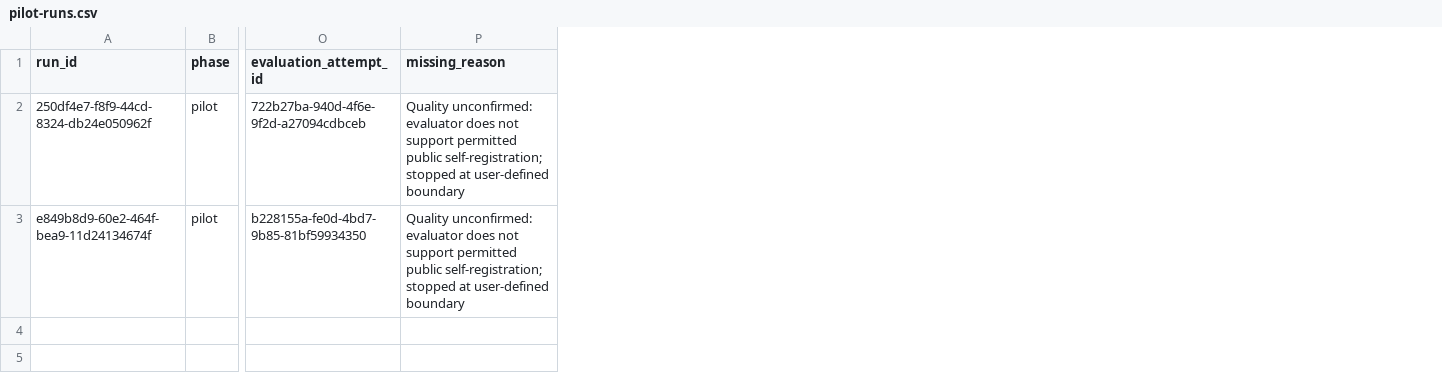
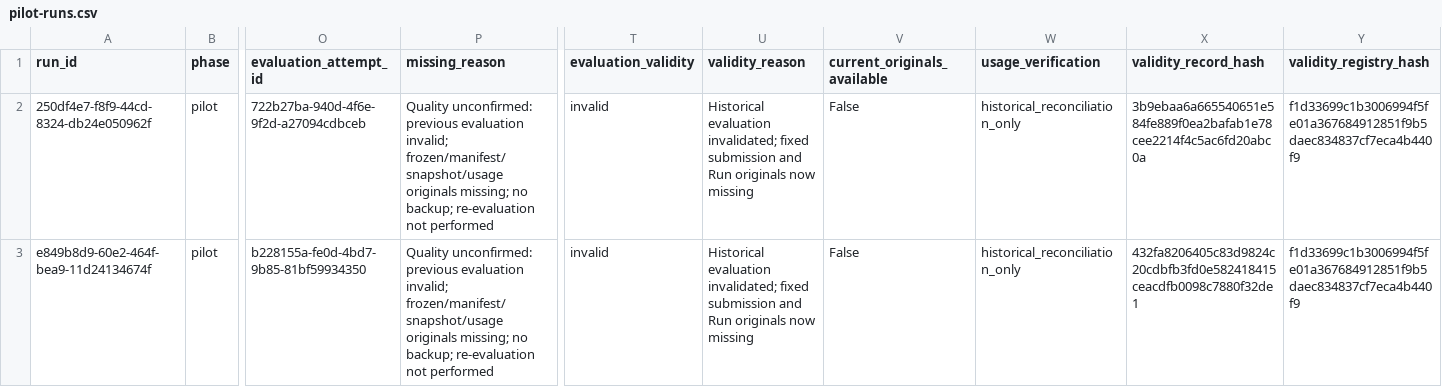
Before and after one commit to fukuda-yuki/sample1, a CSV file: docs/pilot-artifacts/pilot-runs.csv, drawn as a sheet; only a part is shown, gaps mark what is left out; the diff names each change by its address in the sheet, - before the commit and + after, or states it on an @@ line.

Commit message:
Fix evaluator route assumptions, validity aggregation and Run start guards

```diff
--- a/docs/pilot-artifacts/pilot-runs.csv
+++ b/docs/pilot-artifacts/pilot-runs.csv
+column T (evaluation_validity), rows 2-3: invalid | invalid
+column U (validity_reason), rows 2-3: Historical evaluation invalidated; fixed submission and Run originals now missing | Historical evaluation invalidated; fixed submission and Run originals now missing
+column V (current_originals_available), rows 2-3: False | False
+column W (usage_verification), rows 2-3: historical_reconciliation_only | historical_reconciliation_only
+column X (validity_record_hash), rows 2-3: 3b9ebaa6a665540651e584fe889f0ea2bafab1e78cee2214f4c5ac6fd20abc0a | 432fa8206405c83d9824c20cdbfb3fd0e582418415ceacdfb0098c7880f32de1
+column Y (validity_registry_hash), rows 2-3: f1d33699c1b3006994f5fe01a367684912851f9b5daec834837cf7eca4b440f9 | f1d33699c1b3006994f5fe01a367684912851f9b5daec834837cf7eca4b440f9
-P2:P3 (missing_reason): Quality unconfirmed: evaluator does not support permitted public self-registration; stopped at user-defined boundary
+P2:P3 (missing_reason): Quality unconfirmed: previous evaluation invalid; frozen/manifest/snapshot/usage originals missing; no backup; re-evaluation not performed
```
Also changed, not shown: docs/pilot-artifacts/pilot-tokens-quality.missing-runs.csv, 29 other files.
